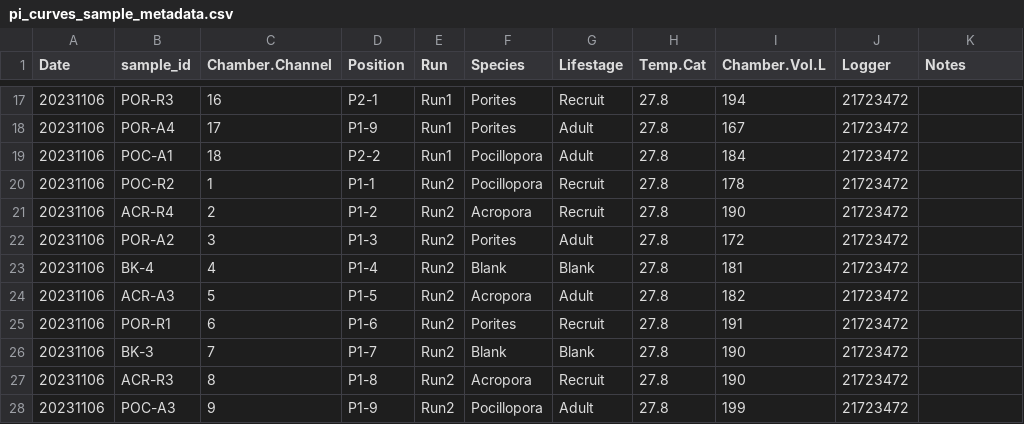
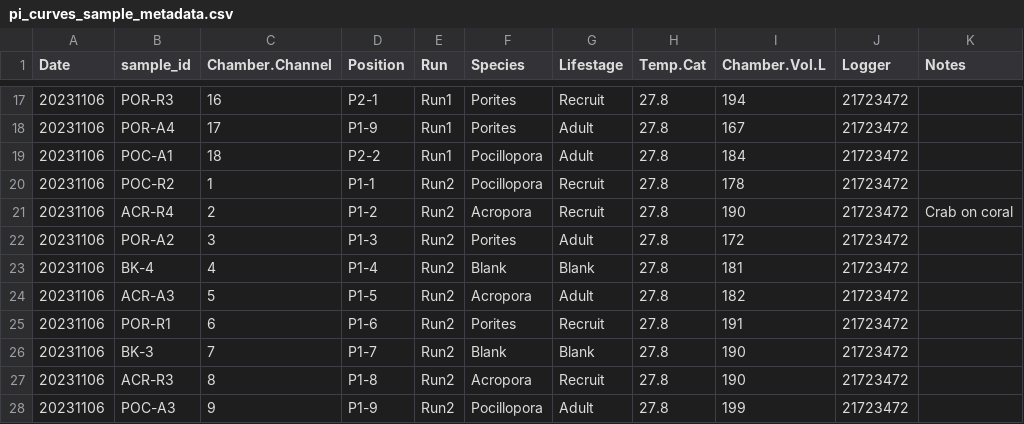
Before and after one commit to AHuffmyer/moorea_symbiotic_exchange_2023, a CSV file: data/pi_curves/pi_curves_sample_metadata.csv, drawn as a sheet; only a part is shown, gaps mark what is left out.

```diff
--- a/data/pi_curves/pi_curves_sample_metadata.csv
+++ b/data/pi_curves/pi_curves_sample_metadata.csv
@@ -20,3 +20,3 @@ Date,sample_id,Chamber.Channel,Position,Run,Species,Lifestage,Temp.Cat,Chamber.V
 20231106,POC-R2,1,P1-1,Run2,Pocillopora,Recruit,27.8,178,21723472,
-20231106,ACR-R4,2,P1-2,Run2,Acropora,Recruit,27.8,190,21723472,
+20231106,ACR-R4,2,P1-2,Run2,Acropora,Recruit,27.8,190,21723472,Crab on coral
 20231106,POR-A2,3,P1-3,Run2,Porites,Adult,27.8,172,21723472,
```
Also changed, not shown: output/physiology/surface_area/surface_area.csv, 1 other file.
